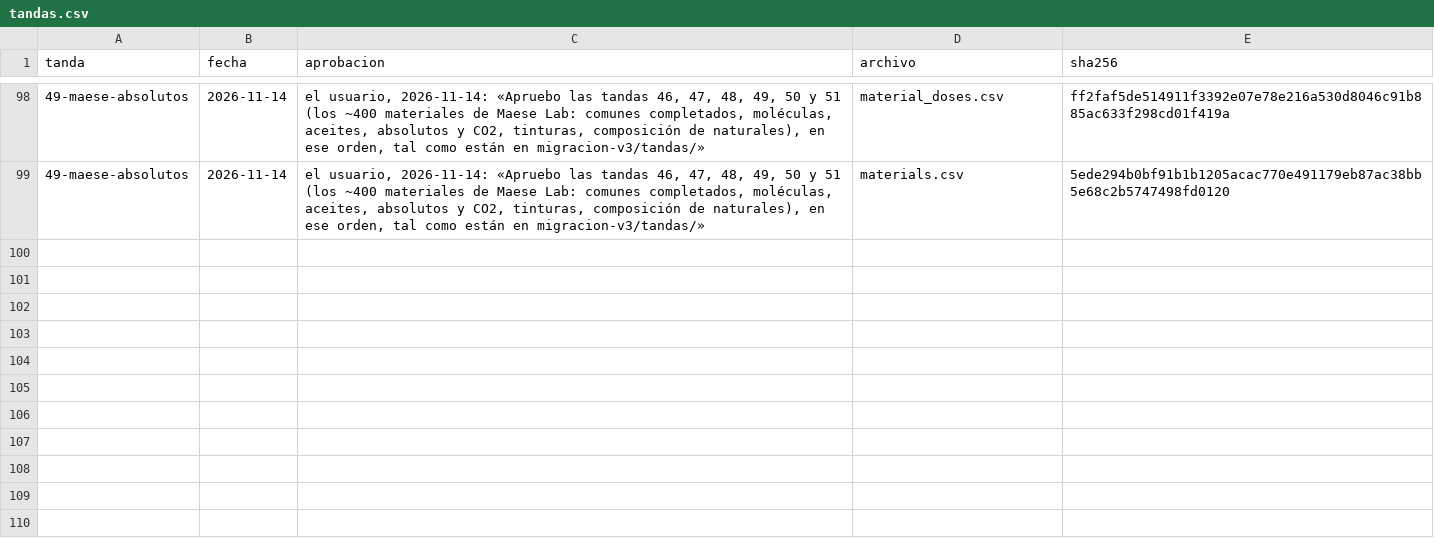
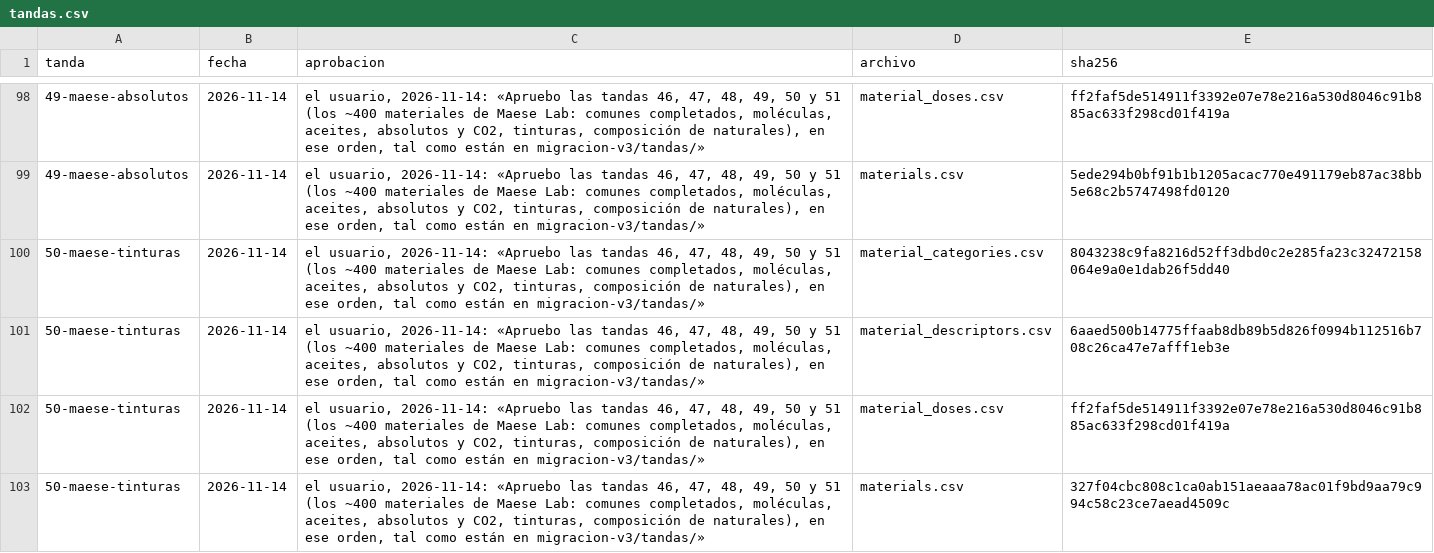
Before and after one commit to smortenax/perfumeria-app, a CSV file: v3/datos/tandas.csv, drawn as a sheet; only a part is shown, gaps mark what is left out; the diff names each change by its address in the sheet, - before the commit and + after, or states it on an @@ line.

```diff
--- a/v3/datos/tandas.csv
+++ b/v3/datos/tandas.csv
+row 100: 50-maese-tinturas | 2026-11-14 | el usuario, 2026-11-14: «Apruebo las tandas 46, 47, 48, 49, 50 y 51 (los ~400 materiales de Maese Lab: comunes completados, moléculas, aceites, absolutos y CO2, tinturas, composición de naturales), en ese orden, tal como están en migracion-v3/tandas/» | material_categories.csv | 8043238c9fa8216d52ff3dbd0c2e285fa23c32472158064e9a0e1dab26f5dd40
+row 101: 50-maese-tinturas | 2026-11-14 | el usuario, 2026-11-14: «Apruebo las tandas 46, 47, 48, 49, 50 y 51 (los ~400 materiales de Maese Lab: comunes completados, moléculas, aceites, absolutos y CO2, tinturas, composición de naturales), en ese orden, tal como están en migracion-v3/tandas/» | material_descriptors.csv | 6aaed500b14775ffaab8db89b5d826f0994b112516b708c26ca47e7afff1eb3e
+row 102: 50-maese-tinturas | 2026-11-14 | el usuario, 2026-11-14: «Apruebo las tandas 46, 47, 48, 49, 50 y 51 (los ~400 materiales de Maese Lab: comunes completados, moléculas, aceites, absolutos y CO2, tinturas, composición de naturales), en ese orden, tal como están en migracion-v3/tandas/» | material_doses.csv | ff2faf5de514911f3392e07e78e216a530d8046c91b885ac633f298cd01f419a
+row 103: 50-maese-tinturas | 2026-11-14 | el usuario, 2026-11-14: «Apruebo las tandas 46, 47, 48, 49, 50 y 51 (los ~400 materiales de Maese Lab: comunes completados, moléculas, aceites, absolutos y CO2, tinturas, composición de naturales), en ese orden, tal como están en migracion-v3/tandas/» | materials.csv | 327f04cbc808c1ca0ab151aeaaa78ac01f9bd9aa79c994c58c23ce7aead4509c
```
Also changed, not shown: migracion-v3/tandas/aprobadas.csv, 3 other files.
